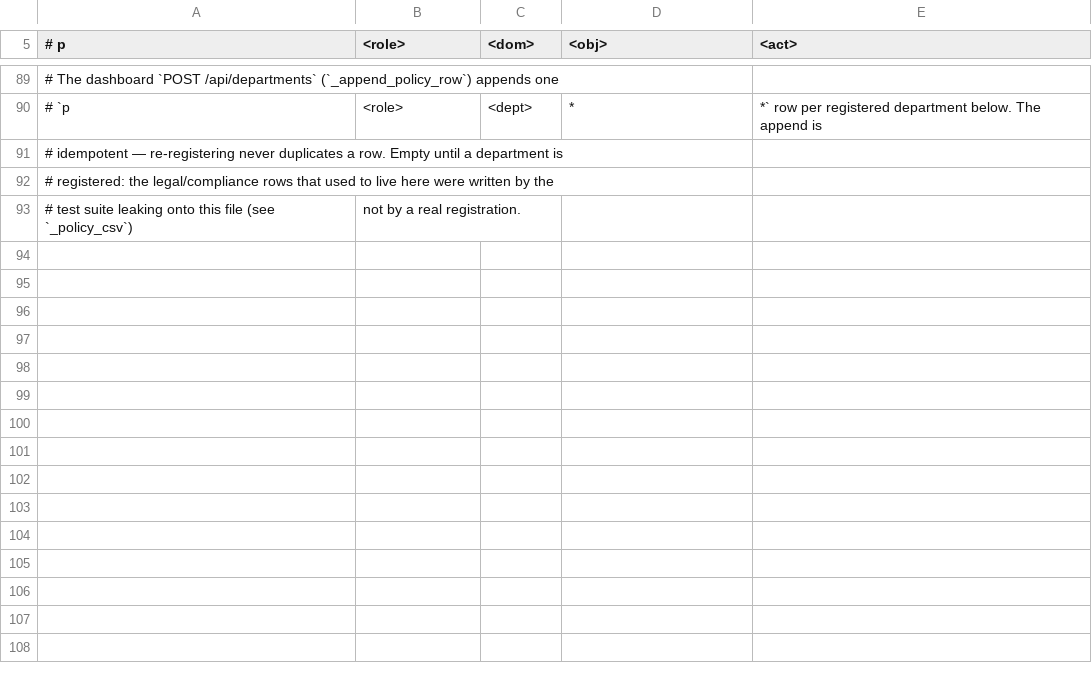
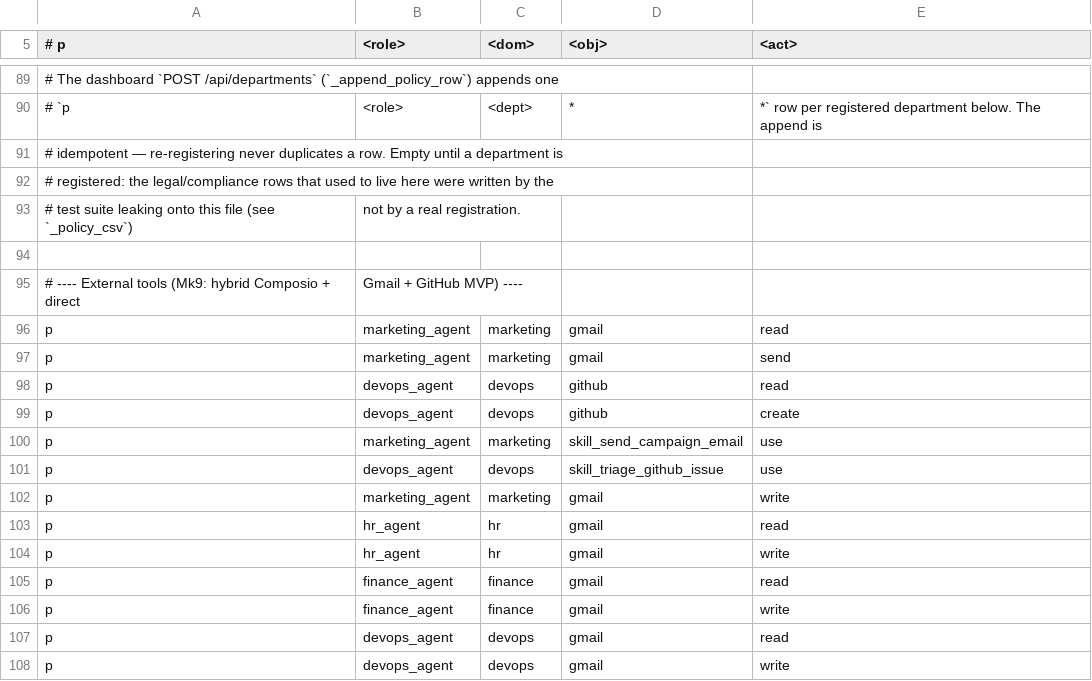
Before and after one commit to ParthPujare/fyp, a CSV file: app/harness/policies/policy.csv, drawn as a sheet; only a part is shown, gaps mark what is left out; the diff names each change by its address in the sheet, - before the commit and + after, or states it on an @@ line.

Commit message:
composio connectivity added

```diff
--- a/app/harness/policies/policy.csv
+++ b/app/harness/policies/policy.csv
+row 94: (empty)
+row 95: # ---- External tools (Mk9: hybrid Composio + direct | Gmail + GitHub MVP) ----
+row 96: p | marketing_agent | marketing | gmail | read
+row 97: p | marketing_agent | marketing | gmail | send
+row 98: p | devops_agent | devops | github | read
+row 99: p | devops_agent | devops | github | create
+row 100: p | marketing_agent | marketing | skill_send_campaign_email | use
+row 101: p | devops_agent | devops | skill_triage_github_issue | use
+row 102: p | marketing_agent | marketing | gmail | write
+row 103: p | hr_agent | hr | gmail | read
+row 104: p | hr_agent | hr | gmail | write
+row 105: p | finance_agent | finance | gmail | read
+row 106: p | finance_agent | finance | gmail | write
+row 107: p | devops_agent | devops | gmail | read
+row 108: p | devops_agent | devops | gmail | write
```
Also changed, not shown: 31 other files.
